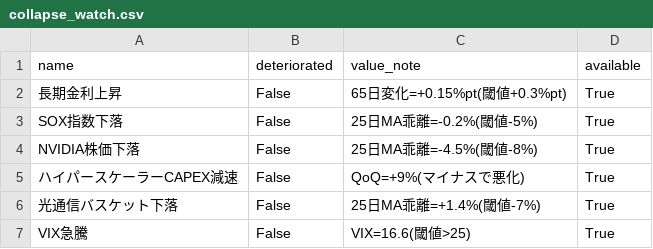
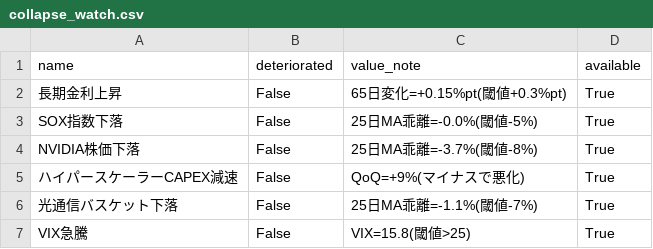
Before and after one commit to daisei0810-sudo/kabu-shihyo, a CSV file: outputs/collapse_watch.csv, drawn as a sheet.

```diff
--- a/outputs/collapse_watch.csv
+++ b/outputs/collapse_watch.csv
@@ -2,6 +2,6 @@
 長期金利上昇,False,65日変化=+0.15%pt(閾値+0.3%pt),True
-SOX指数下落,False,25日MA乖離=-0.2%(閾値-5%),True
-NVIDIA株価下落,False,25日MA乖離=-4.5%(閾値-8%),True
+SOX指数下落,False,25日MA乖離=-0.0%(閾値-5%),True
+NVIDIA株価下落,False,25日MA乖離=-3.7%(閾値-8%),True
 ハイパースケーラーCAPEX減速,False,QoQ=+9%(マイナスで悪化),True
-光通信バスケット下落,False,25日MA乖離=+1.4%(閾値-7%),True
-VIX急騰,False,VIX=16.6(閾値>25),True
+光通信バスケット下落,False,25日MA乖離=-1.1%(閾値-7%),True
+VIX急騰,False,VIX=15.8(閾値>25),True
```
Also changed, not shown: outputs/cycle_scores.csv, outputs/demand_index_components.csv, 51 other files.
